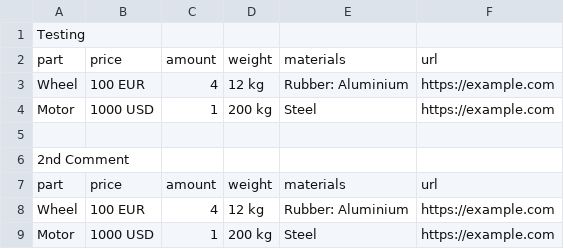
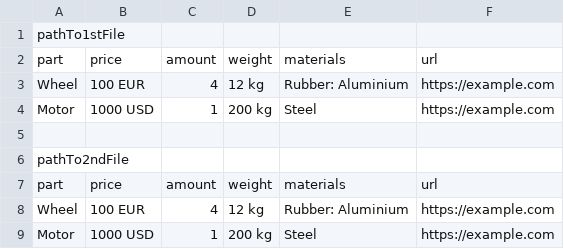
Before and after one commit to ibogicevic/SCADinspect, a CSV file: spec/samples/output_sample.csv, drawn as a sheet.

Commit message:
sample csv added

```diff
--- a/spec/samples/output_sample.csv
+++ b/spec/samples/output_sample.csv
@@ -1,2 +1,2 @@
-Testing
+pathTo1stFile
 part,price,amount,weight,materials,url
@@ -5,3 +5,3 @@ Motor,1000 USD,1,200 kg,Steel,https://example.com
 
-2nd Comment
+pathTo2ndFile
 part,price,amount,weight,materials,url
```
